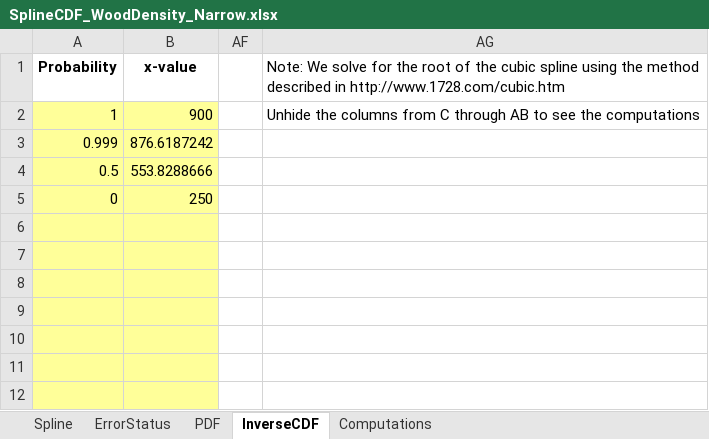
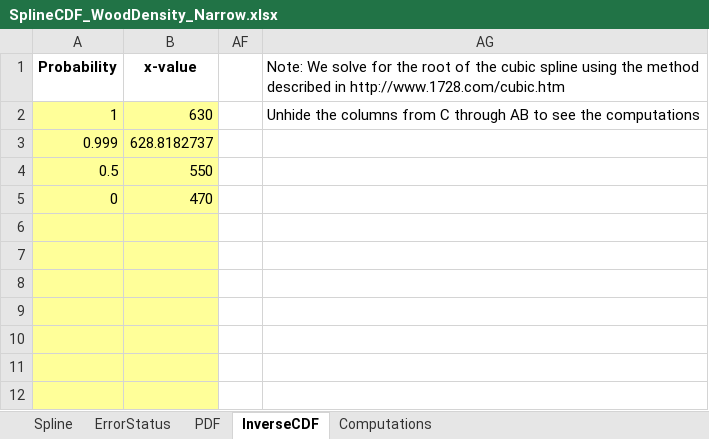
Before and after one commit to knechtarine/ASE6002_Model, an Excel workbook: CDF_WoodDensity/SplineCDF_WoodDensity_Narrow.xlsx, sheet InverseCDF, drawn as a sheet; only a part is shown; values as stored, in another font and other column widths than the file's, no borders; the diff names each change by its address in the sheet, - before the commit and + after, or states it on an @@ line.

Commit message:
CDFs implemented. Model working. SDVs set to values believed to work.

```diff
--- a/CDF_WoodDensity/SplineCDF_WoodDensity_Narrow.xlsx (sheet InverseCDF)
+++ b/CDF_WoodDensity/SplineCDF_WoodDensity_Narrow.xlsx (sheet InverseCDF)
-B2 (x-value): 900
+B2 (x-value): 630
-B3 (x-value): 876.6187242
+B3 (x-value): 628.8182737
-B4 (x-value): 553.8288666
+B4 (x-value): 550
-B5 (x-value): 250
+B5 (x-value): 470
```
Also changed, not shown: sheet Computations, sheet Spline, hidden cells, charts or pictures, cost_model/cost_model.xlsx, 35 other files.
